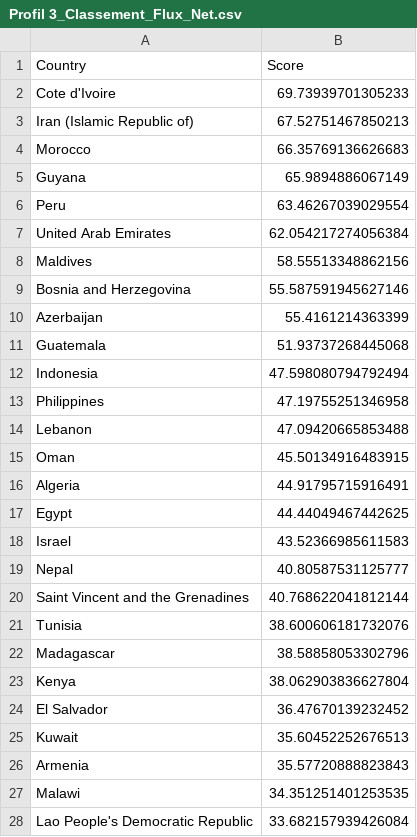
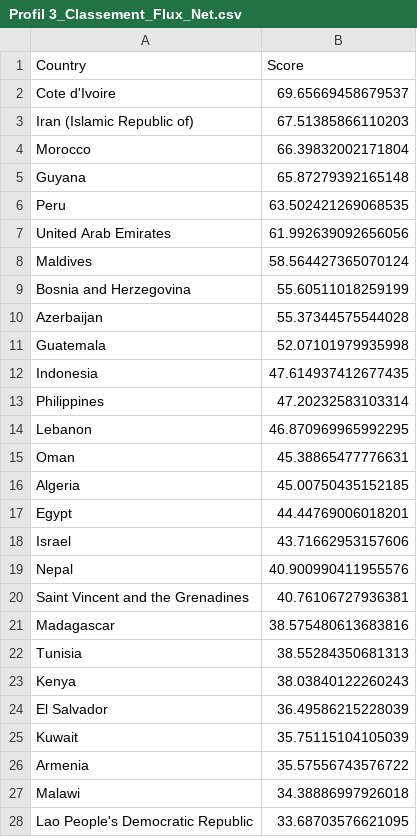
Before and after one commit to Luo-Ying/Decision-Aid, a CSV file: Resultats/Promethee_II/Profil 3_Classement_Flux_Net.csv, drawn as a sheet; only a part is shown; the diff covers the shown part only.

Commit message:
Motified seuil values

```diff
--- a/Resultats/Promethee_II/Profil 3_Classement_Flux_Net.csv
+++ b/Resultats/Promethee_II/Profil 3_Classement_Flux_Net.csv
@@ -1,28 +1,28 @@
 Country,Score
-Cote d'Ivoire,69.73939701305233
-Iran (Islamic Republic of),67.52751467850213
-Morocco,66.35769136626683
-Guyana,65.9894886067149
-Peru,63.46267039029554
-United Arab Emirates,62.054217274056384
-Maldives,58.55513348862156
-Bosnia and Herzegovina,55.587591945627146
-Azerbaijan,55.4161214363399
-Guatemala,51.93737268445068
-Indonesia,47.598080794792494
-Philippines,47.19755251346958
-Lebanon,47.09420665853488
-Oman,45.50134916483915
-Algeria,44.91795715916491
-Egypt,44.44049467442625
-Israel,43.52366985611583
-Nepal,40.80587531125777
-Saint Vincent and the Grenadines,40.768622041812144
-Tunisia,38.600606181732076
-Madagascar,38.58858053302796
-Kenya,38.062903836627804
-El Salvador,36.47670139232452
-Kuwait,35.60452252676513
-Armenia,35.57720888823843
-Malawi,34.351251401253535
-Lao People's Democratic Republic,33.682157939426084
+Cote d'Ivoire,69.65669458679537
+Iran (Islamic Republic of),67.51385866110203
+Morocco,66.39832002171804
+Guyana,65.87279392165148
+Peru,63.502421269068535
+United Arab Emirates,61.992639092656056
+Maldives,58.564427365070124
+Bosnia and Herzegovina,55.60511018259199
+Azerbaijan,55.37344575544028
+Guatemala,52.07101979935998
+Indonesia,47.614937412677435
+Philippines,47.20232583103314
+Lebanon,46.870969965992295
+Oman,45.38865477776631
+Algeria,45.00750435152185
+Egypt,44.44769006018201
+Israel,43.71662953157606
+Nepal,40.900990411955576
+Saint Vincent and the Grenadines,40.76106727936381
+Madagascar,38.575480613683816
+Tunisia,38.55284350681313
+Kenya,38.03840122260243
+El Salvador,36.49586215228039
+Kuwait,35.75115104105039
+Armenia,35.57556743576722
+Malawi,34.38886997926018
+Lao People's Democratic Republic,33.68703576621095
```
Also changed, not shown: 7 added rows, 7 removed rows and 136 edited cells elsewhere in this file, Resultats/Promethee_II/Profil 3_Classement_Flux_Négatif.csv, Resultats/Promethee_II/Profil 3_Classement_Flux_Positif.csv.
